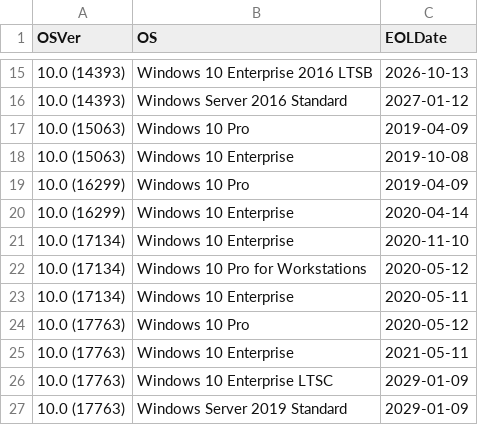
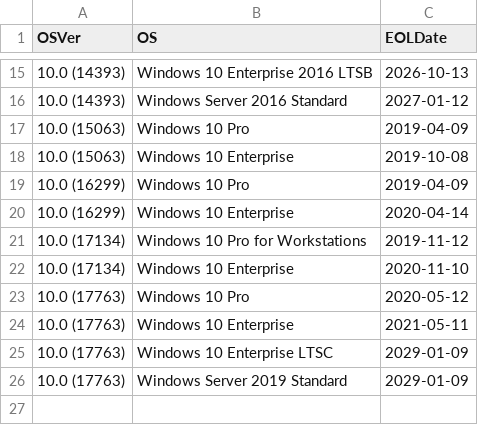
Before and after one commit to border-blaster/Check-Active-Directory-for-end-of-life-computers, a CSV file: os_eol_data.csv, drawn as a sheet; only a part is shown, gaps mark what is left out.

Commit message:
Update os_eol_data.csv
Fixed double entry and wrong dates.

```diff
--- a/os_eol_data.csv
+++ b/os_eol_data.csv
@@ -20,5 +20,4 @@
 "10.0 (16299)","Windows 10 Enterprise","2020-04-14"
+"10.0 (17134)","Windows 10 Pro for Workstations","2019-11-12"
 "10.0 (17134)","Windows 10 Enterprise","2020-11-10"
-"10.0 (17134)","Windows 10 Pro for Workstations","2020-05-12"
-"10.0 (17134)","Windows 10 Enterprise","2020-05-11"
 "10.0 (17763)","Windows 10 Pro","2020-05-12"
```
